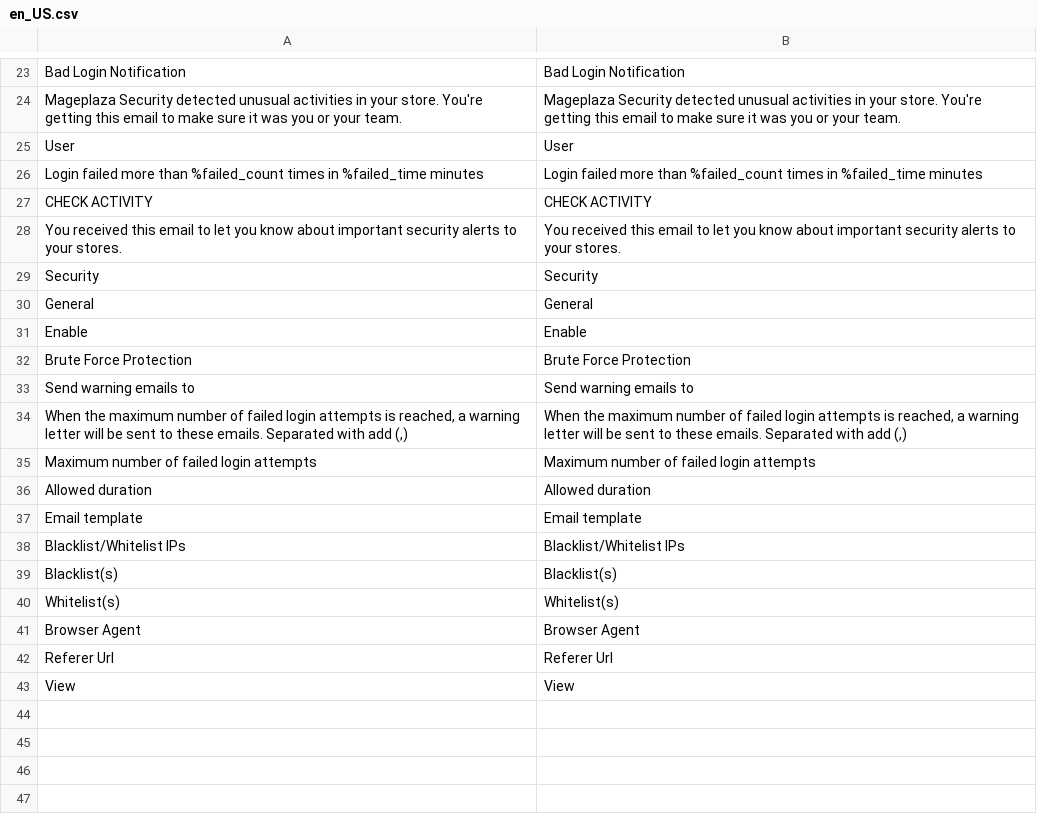
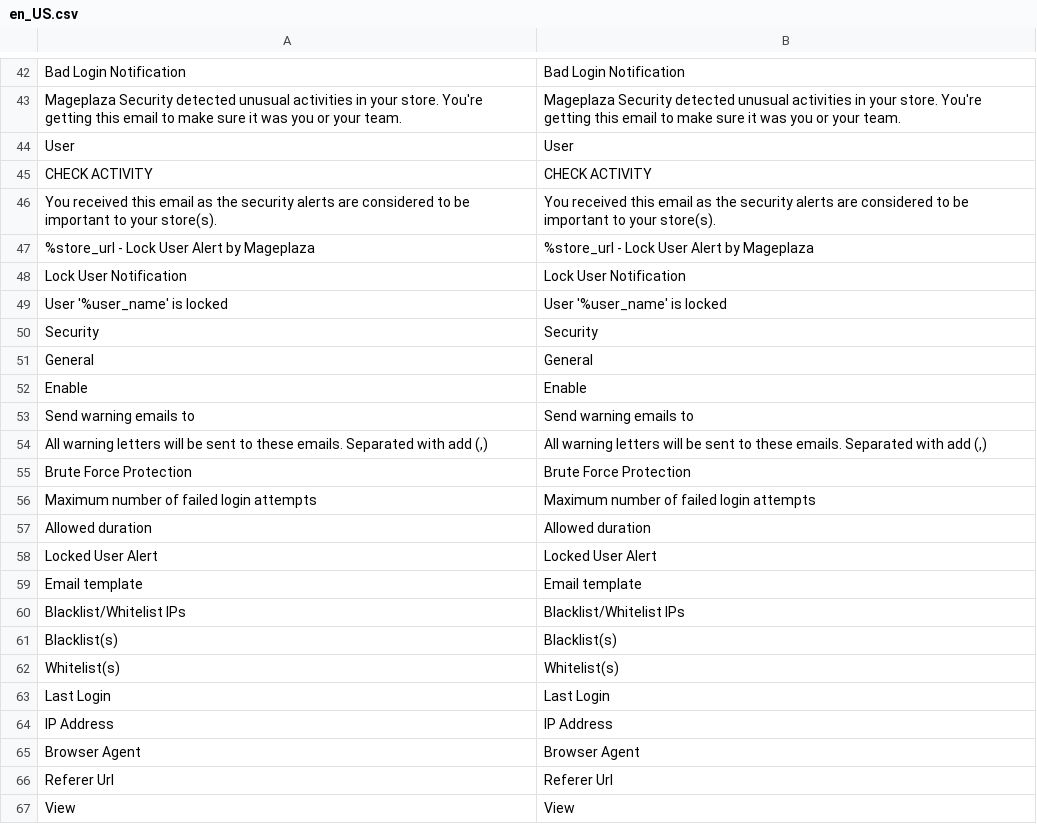
Before and after one commit to mageplaza/magento-2-security, a CSV file: i18n/en_US.csv, drawn as a sheet; only a part is shown, gaps mark what is left out; removed rows and columns are numbered as before the commit, all else as after; the diff covers the shown part only; the diff names each change by its address in the sheet, - before the commit and + after, or states it on an @@ line.

```diff
--- a/i18n/en_US.csv
+++ b/i18n/en_US.csv
-row 26: Login failed more than %failed_count times in %failed_time minutes | Login failed more than %failed_count times in %failed_time minutes
-row 28: You received this email to let you know about important security alerts to your stores. | You received this email to let you know about important security alerts to your stores.
+row 46: You received this email as the security alerts are considered to be important to your store(s). | You received this email as the security alerts are considered to be important to your store(s).
+row 47: %store_url - Lock User Alert by Mageplaza | %store_url - Lock User Alert by Mageplaza
+row 48: Lock User Notification | Lock User Notification
+row 49: User '%user_name' is locked | User '%user_name' is locked
@@ row 33 moved to row 53: Send warning emails to @@
+row 54: All warning letters will be sent to these emails. Separated with add (,) | All warning letters will be sent to these emails. Separated with add (,)
-row 34: When the maximum number of failed login attempts is reached, a warning letter will be sent to these emails. Separated with add (,) | When the maximum number of failed login attempts is reached, a warning letter will be sent to these emails. Separated with add (,)
+row 58: Locked User Alert | Locked User Alert
+row 63: Last Login | Last Login
+row 64: IP Address | IP Address
```
Also changed, not shown: 19 added rows elsewhere in this file.
